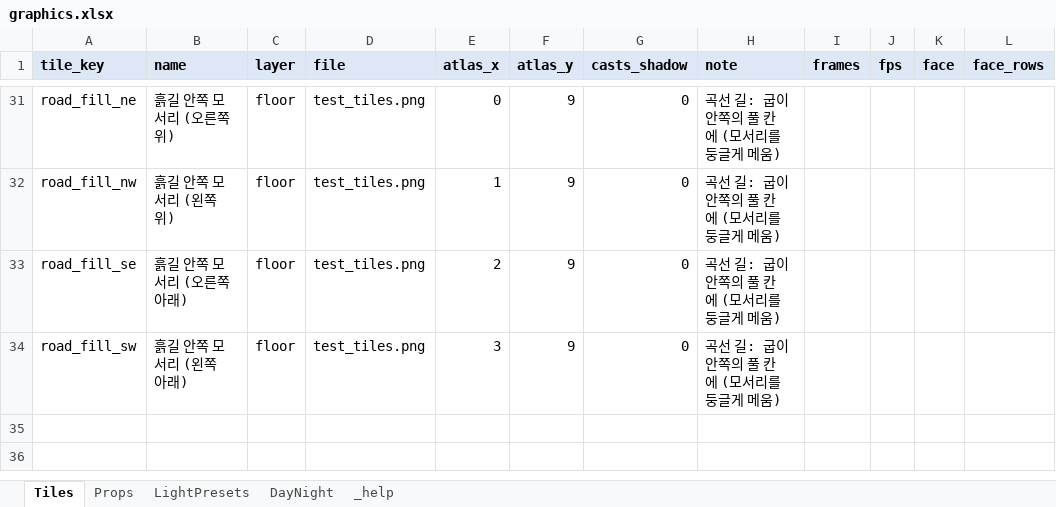
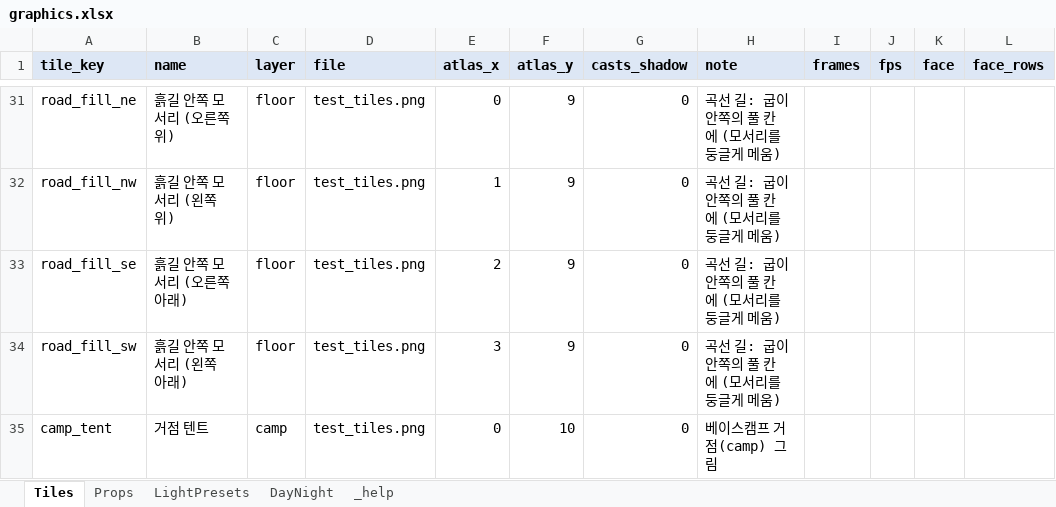
Before and after one commit to HomilBBANG/rt_Tevah, an Excel workbook: tools/sheets/graphics.xlsx, sheet Tiles, drawn as a sheet; only a part is shown, gaps mark what is left out; values as stored, in another font and other column widths than the file's, no borders; the diff names each change by its address in the sheet, - before the commit and + after, or states it on an @@ line.

```diff
--- a/tools/sheets/graphics.xlsx (sheet Tiles)
+++ b/tools/sheets/graphics.xlsx (sheet Tiles)
+row 35: camp_tent | 거점 텐트 | camp | test_tiles.png | 0 | 10 | 0 | 베이스캠프 거점(camp) 그림
```
Also changed, not shown: 15 other files.
